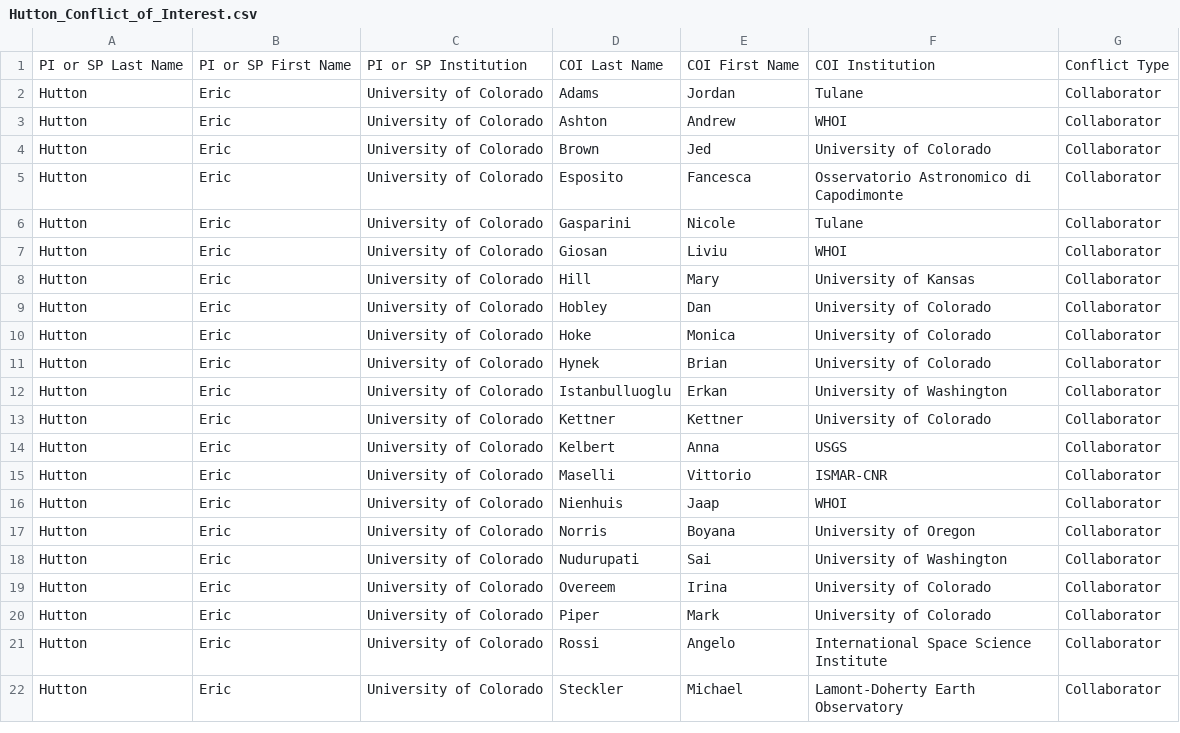
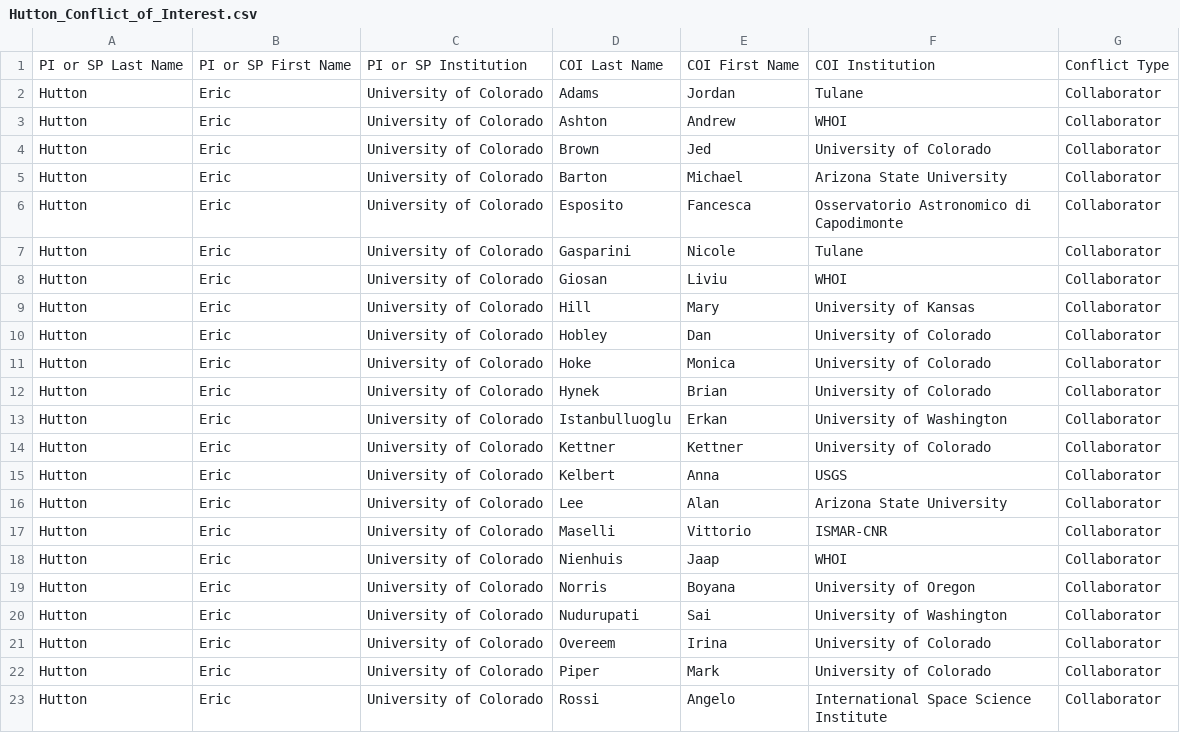
Before and after one commit to mcflugen/nsf_supporting_docs, a CSV file: docs/Hutton_Conflict_of_Interest.csv, drawn as a sheet; only a part is shown; the shorter side is filled out with more unchanged rows; the diff names each change by its address in the sheet, - before the commit and + after, or states it on an @@ line.

Commit message:
Add Michael Barton and Alan Lee as collaborators.

```diff
--- a/docs/Hutton_Conflict_of_Interest.csv
+++ b/docs/Hutton_Conflict_of_Interest.csv
+row 5: Hutton | Eric | University of Colorado | Barton | Michael | Arizona State University | Collaborator
+row 16: Hutton | Eric | University of Colorado | Lee | Alan | Arizona State University | Collaborator
```
